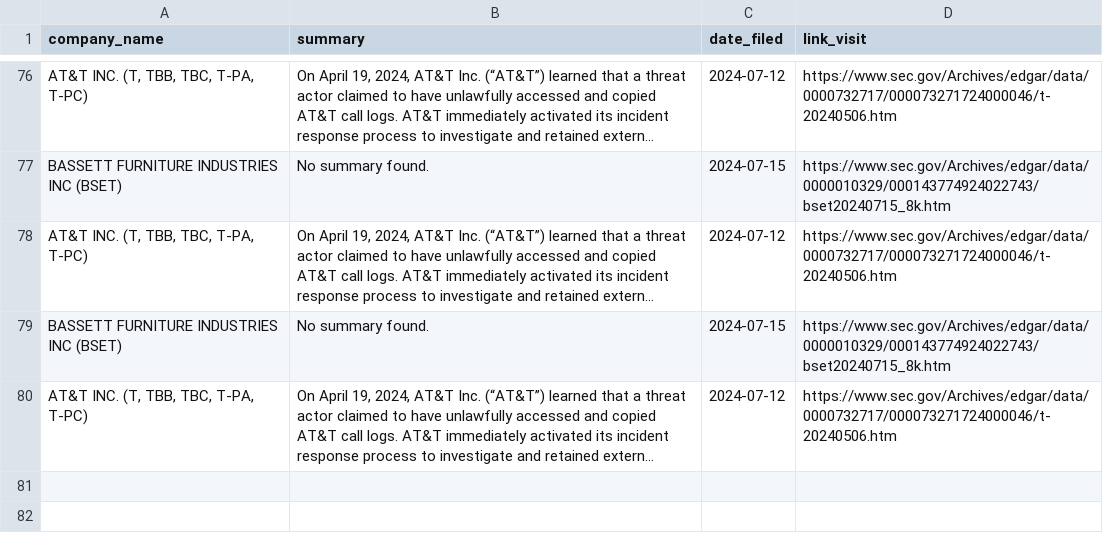
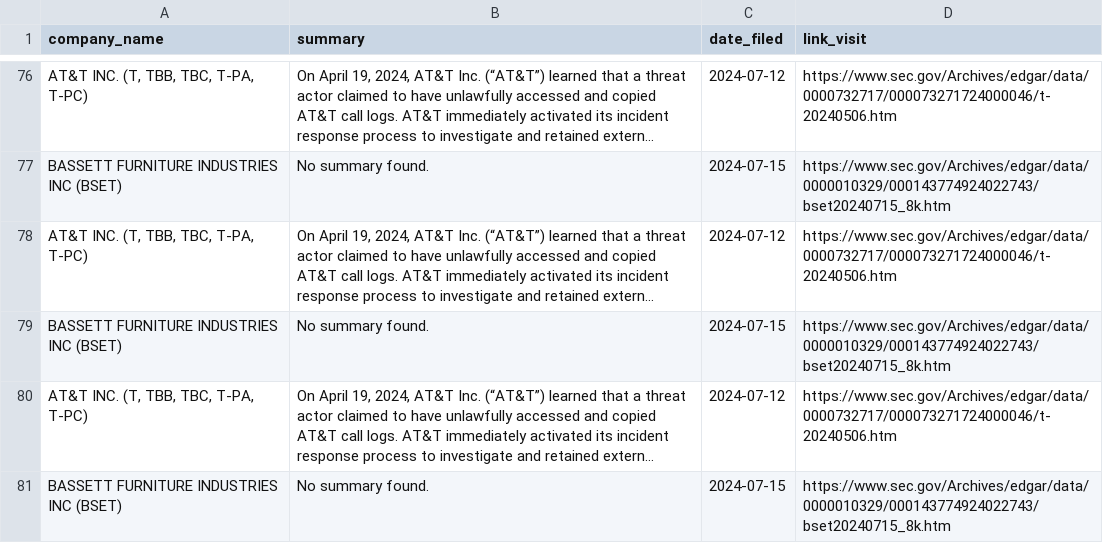
Before and after one commit to ASP-Christian/8kfiles, a CSV file: data/overall.csv, drawn as a sheet; only a part is shown, gaps mark what is left out; long unchanged cells end in …; the diff names each change by its address in the sheet, - before the commit and + after, or states it on an @@ line.

```diff
--- a/data/overall.csv
+++ b/data/overall.csv
+row 81: BASSETT FURNITURE INDUSTRIES INC (BSET) | No summary found. | 2024-07-15 | https://www.sec.gov/Archives/edgar/data/0000010329/000143774924022743/bset20240715_8k.htm
```
